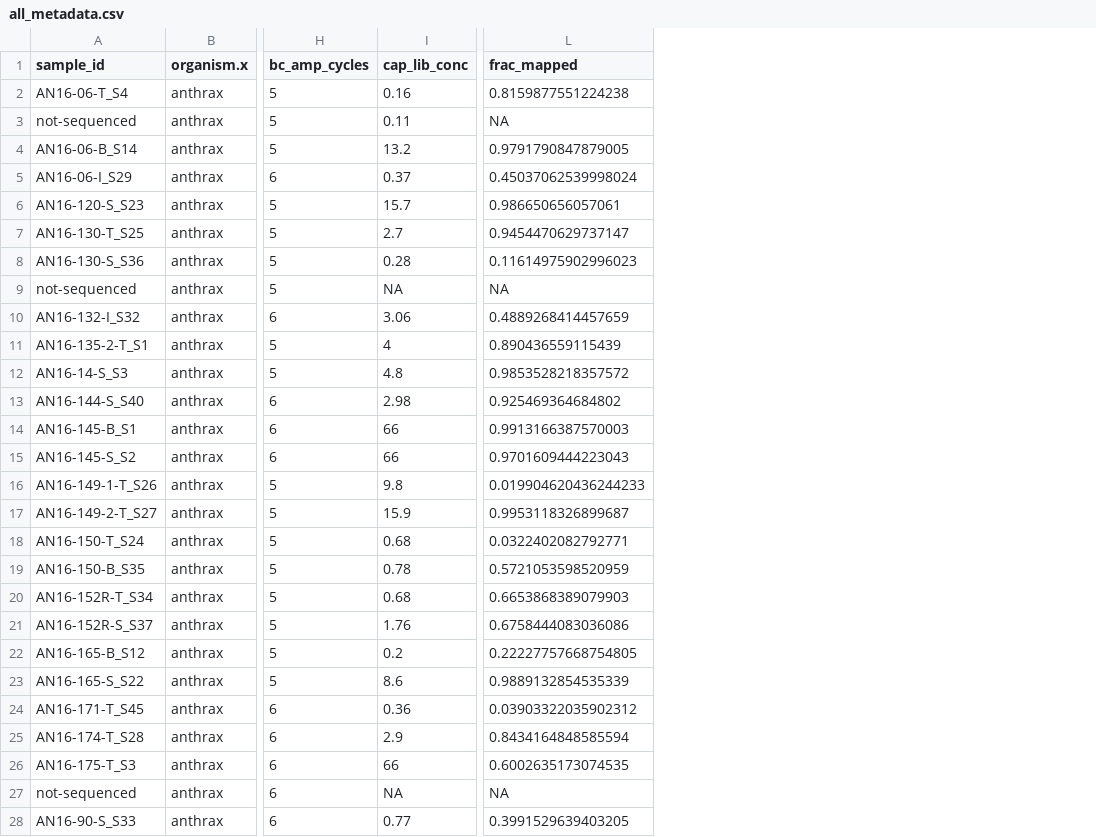
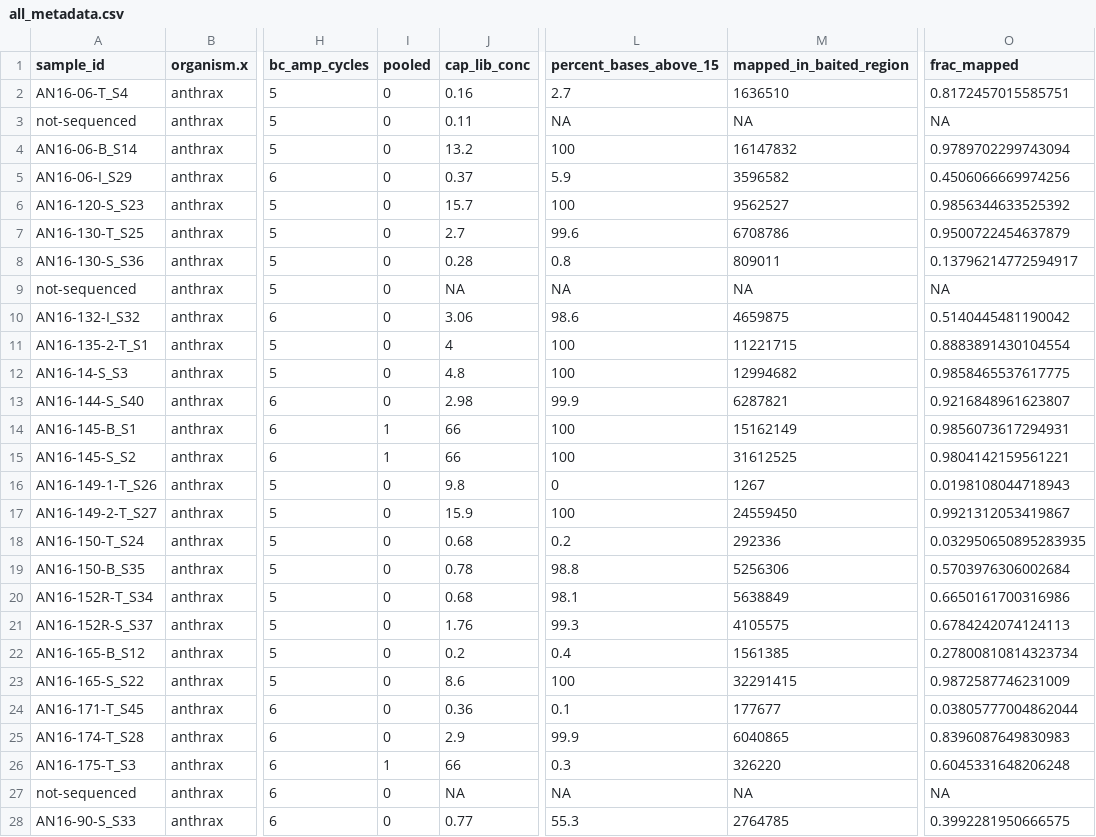
Before and after one commit to tristanpwdennis/bactocap, a CSV file: ancillary/metadata/all_metadata.csv, drawn as a sheet; only a part is shown, gaps mark what is left out; addresses are those after the commit; the diff covers the shown part only; the diff names each change by its address in the sheet, - before the commit and + after, or states it on an @@ line.

```diff
--- a/ancillary/metadata/all_metadata.csv
+++ b/ancillary/metadata/all_metadata.csv
+column I (pooled), rows 2-28: 0 | 0 | 0 | 0 | 0 | 0 | 0 | 0 | 0 | 0 | 0 | 0 | 1 | 1 | 0 | 0 | 0 | 0 | 0 | 0 | 0 | 0 | 0 | 0 | 1 | 0 | 0
+column L (percent_bases_above_15), rows 2-28: 2.7 | NA | 100 | 5.9 | 100 | 99.6 | 0.8 | NA | 98.6 | 100 | 100 | 99.9 | 100 | 100 | 0 | 100 | 0.2 | 98.8 | 98.1 | 99.3 | 0.4 | 100 | 0.1 | 99.9 | 0.3 | NA | 55.3
+column M (mapped_in_baited_region), rows 2-28: 1636510 | NA | 16147832 | 3596582 | 9562527 | 6708786 | 809011 | NA | 4659875 | 11221715 | 12994682 | 6287821 | 15162149 | 31612525 | 1267 | 24559450 | 292336 | 5256306 | 5638849 | 4105575 | 1561385 | 32291415 | 177677 | 6040865 | 326220 | NA | 2764785
-O2 (frac_mapped): 0.8159877551224238
+O2 (frac_mapped): 0.8172457015585751
-O4 (frac_mapped): 0.9791790847879005
+O4 (frac_mapped): 0.9789702299743094
-O5 (frac_mapped): 0.45037062539998024
+O5 (frac_mapped): 0.4506066669974256
-O6 (frac_mapped): 0.986650656057061
+O6 (frac_mapped): 0.9856344633525392
-O7 (frac_mapped): 0.9454470629737147
+O7 (frac_mapped): 0.9500722454637879
-O8 (frac_mapped): 0.11614975902996023
+O8 (frac_mapped): 0.13796214772594917
-O10 (frac_mapped): 0.4889268414457659
+O10 (frac_mapped): 0.5140445481190042
-O11 (frac_mapped): 0.890436559115439
+O11 (frac_mapped): 0.8883891430104554
-O12 (frac_mapped): 0.9853528218357572
+O12 (frac_mapped): 0.9858465537617775
-O13 (frac_mapped): 0.925469364684802
+O13 (frac_mapped): 0.9216848961623807
-O14 (frac_mapped): 0.9913166387570003
+O14 (frac_mapped): 0.9856073617294931
-O15 (frac_mapped): 0.9701609444223043
+O15 (frac_mapped): 0.9804142159561221
-O16 (frac_mapped): 0.019904620436244233
+O16 (frac_mapped): 0.0198108044718943
-O17 (frac_mapped): 0.9953118326899687
+O17 (frac_mapped): 0.9921312053419867
-O18 (frac_mapped): 0.0322402082792771
+O18 (frac_mapped): 0.032950650895283935
-O19 (frac_mapped): 0.5721053598520959
+O19 (frac_mapped): 0.5703976306002684
-O20 (frac_mapped): 0.6653868389079903
+O20 (frac_mapped): 0.6650161700316986
-O21 (frac_mapped): 0.6758444083036086
+O21 (frac_mapped): 0.6784242074124113
-O22 (frac_mapped): 0.22227757668754805
+O22 (frac_mapped): 0.27800810814323734
-O23 (frac_mapped): 0.9889132854535339
+O23 (frac_mapped): 0.9872587746231009
-O24 (frac_mapped): 0.03903322035902312
+O24 (frac_mapped): 0.03805777004862044
-O25 (frac_mapped): 0.8434164848585594
+O25 (frac_mapped): 0.8396087649830983
-O26 (frac_mapped): 0.6002635173074535
+O26 (frac_mapped): 0.6045331648206248
-O28 (frac_mapped): 0.3991529639403205
+O28 (frac_mapped): 0.3992281950666575
```
Also changed, not shown: 126 edited cells elsewhere in this file, 7 other files.
